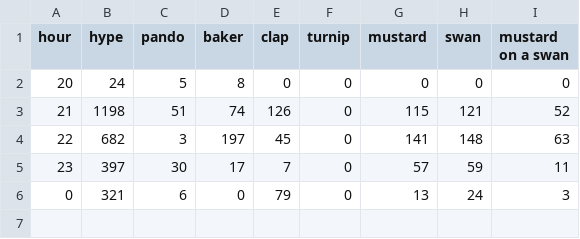
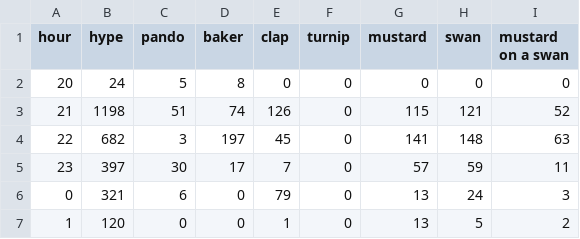
Before and after one commit to hugovk/hypes-per-hour, a CSV file: data/output.csv, drawn as a sheet; the diff names each change by its address in the sheet, - before the commit and + after, or states it on an @@ line.

Commit message:
Automatic hypes update!

```diff
--- a/data/output.csv
+++ b/data/output.csv
+row 7: 1 | 120 | 0 | 0 | 1 | 0 | 13 | 5 | 2
```
Also changed, not shown: data/output.tsv, 1 other file.
